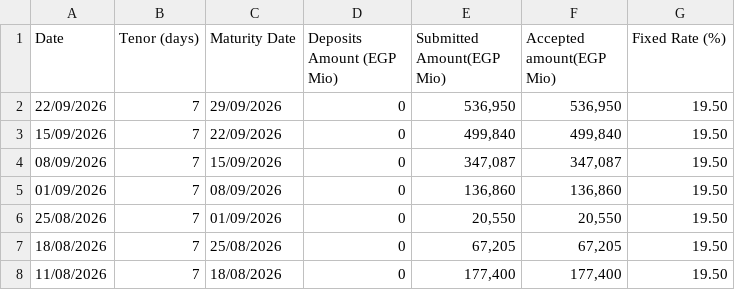
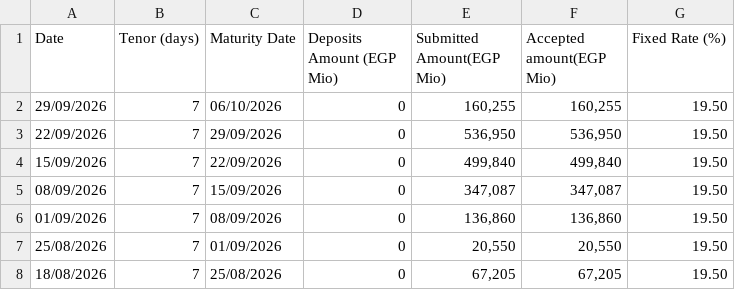
Before and after one commit to mogh0neim/egypt-macro, a CSV file: data/clean/records/auction_deposits_fixed.csv, drawn as a sheet; only a part is shown; the shorter side is filled out with more unchanged rows; the diff names each change by its address in the sheet, - before the commit and + after, or states it on an @@ line.

```diff
--- a/data/clean/records/auction_deposits_fixed.csv
+++ b/data/clean/records/auction_deposits_fixed.csv
+row 2: 29/09/2026 | 7 | 06/10/2026 | 0 | 160,255 | 160,255 | 19.50
```
Also changed, not shown: data/clean/series/conia.csv, data/clean/series/conia_index.csv, 22 other files.
